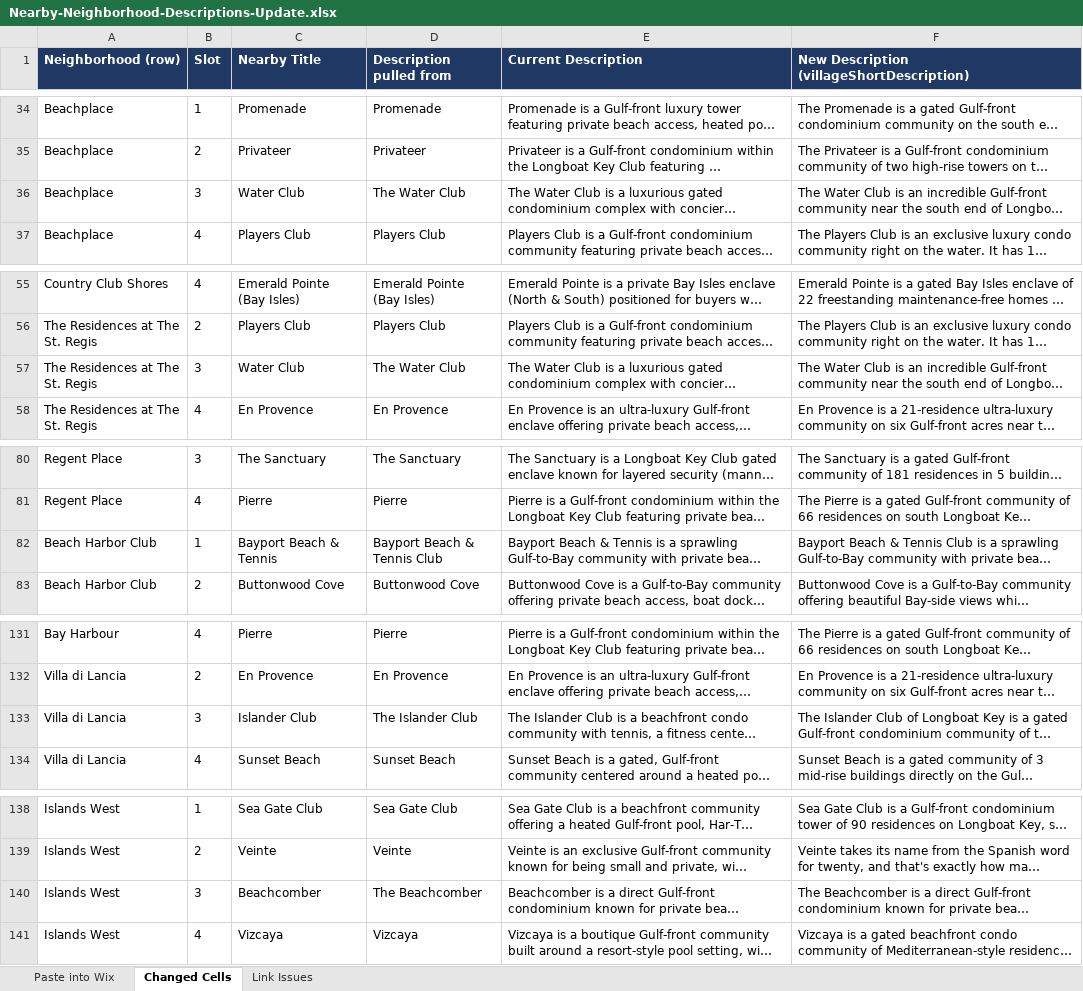
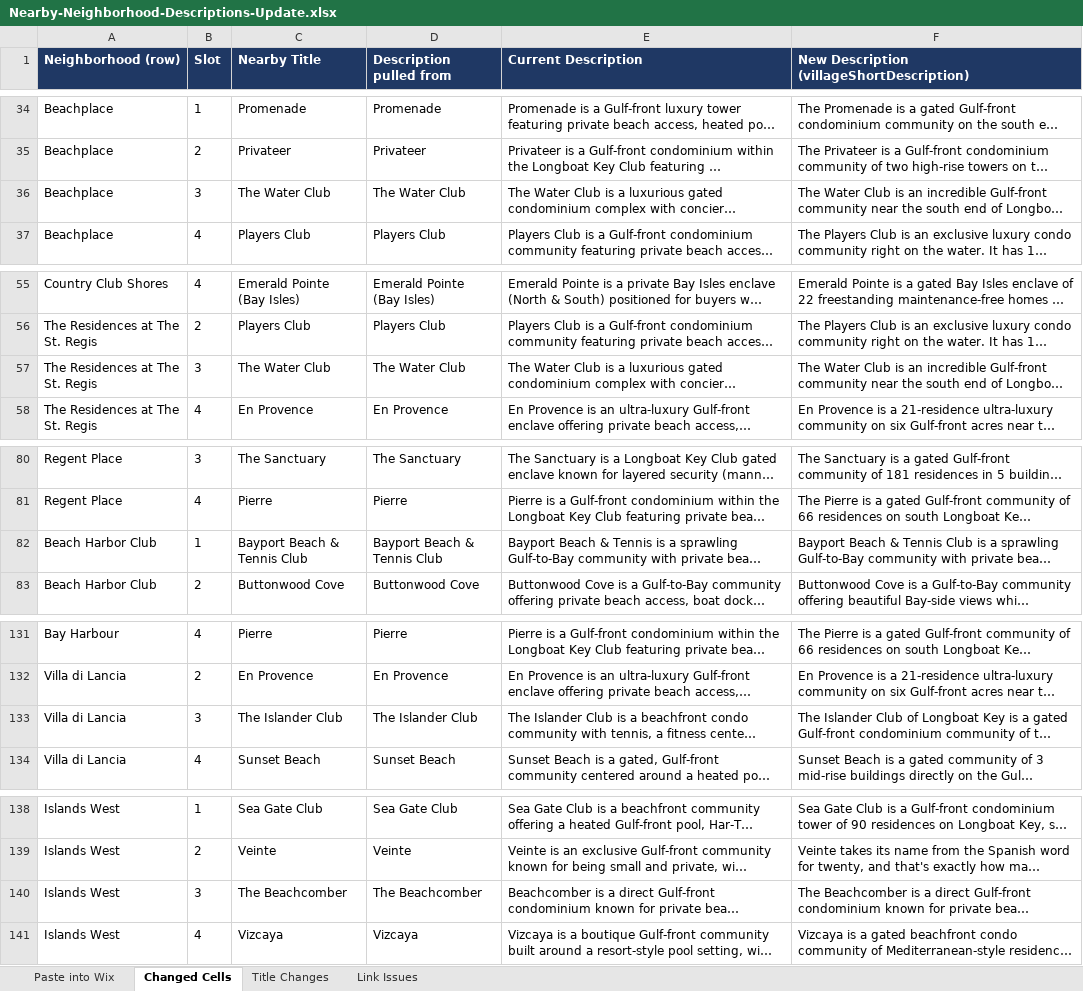
Before and after one commit to jeffreytwin/lifeinlongboatkey-listings, an Excel workbook: audit/Nearby-Neighborhood-Descriptions-Update.xlsx, sheet Changed Cells, drawn as a sheet; only a part is shown, gaps mark what is left out; long unchanged cells end in …; values as stored, in another font and other column widths than the file's, no borders; the diff covers the shown part only; the diff names each change by its address in the sheet, - before the commit and + after, or states it on an @@ line.

```diff
--- a/audit/Nearby-Neighborhood-Descriptions-Update.xlsx (sheet Changed Cells)
+++ b/audit/Nearby-Neighborhood-Descriptions-Update.xlsx (sheet Changed Cells)
+sheet tab: Title Changes
-C36 (Nearby Title): Water Club
+C36 (Nearby Title): The Water Club
-C57 (Nearby Title): Water Club
+C57 (Nearby Title): The Water Club
-C82 (Nearby Title): Bayport Beach & Tennis
+C82 (Nearby Title): Bayport Beach & Tennis Club
-C133 (Nearby Title): Islander Club
+C133 (Nearby Title): The Islander Club
-C140 (Nearby Title): Beachcomber
+C140 (Nearby Title): The Beachcomber
```
Also changed, not shown: 13 edited cells elsewhere in this sheet, sheet Paste into Wix, 2 other files.
